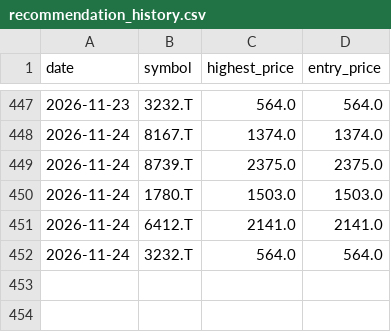
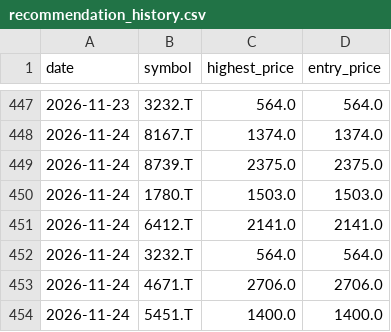
Before and after one commit to Stock-tsuboi/stock-screener, a CSV file: recommendation_history.csv, drawn as a sheet; only a part is shown, gaps mark what is left out; the diff names each change by its address in the sheet, - before the commit and + after, or states it on an @@ line.

```diff
--- a/recommendation_history.csv
+++ b/recommendation_history.csv
+row 453: 2026-11-24 | 4671.T | 2706.0 | 2706.0
+row 454: 2026-11-24 | 5451.T | 1400.0 | 1400.0
```
